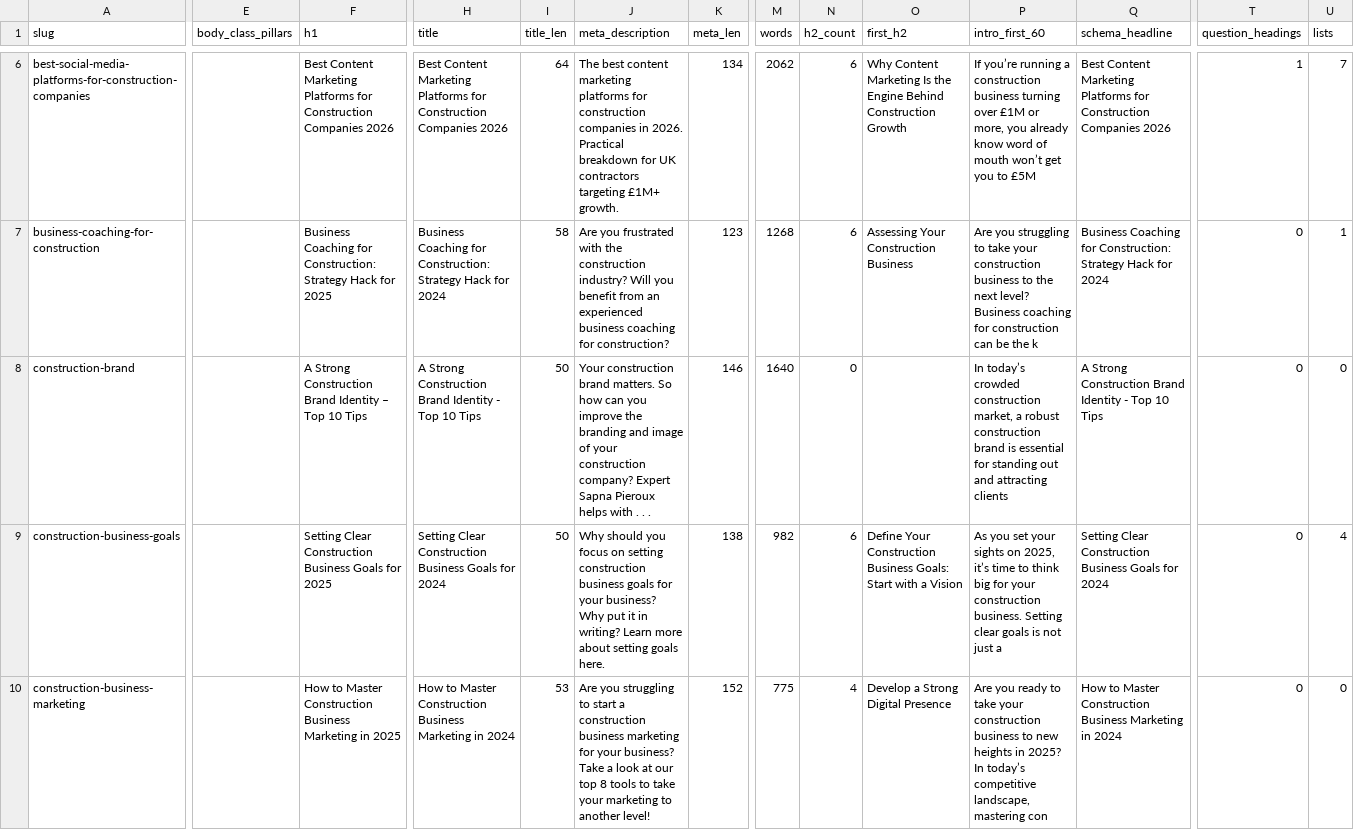
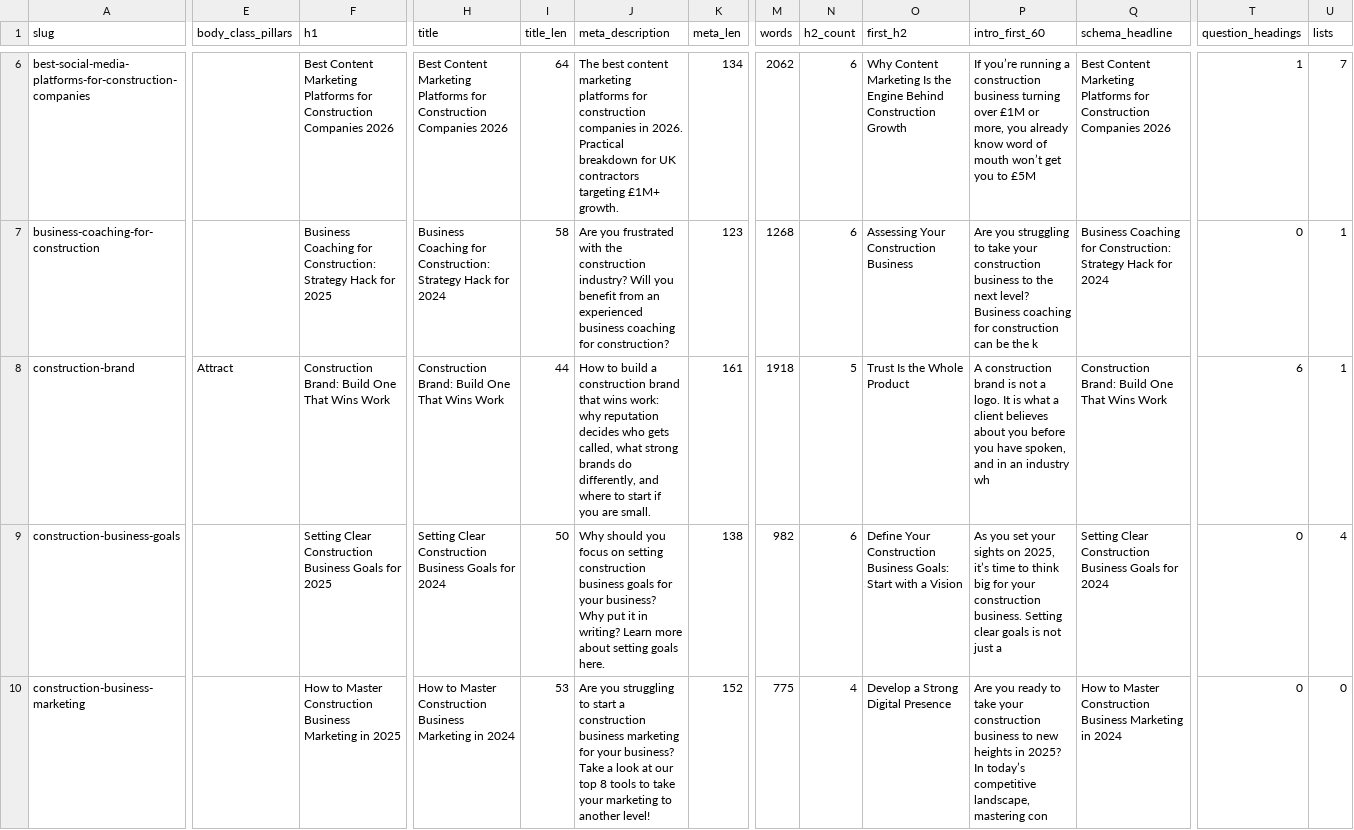
Before and after one commit to DevelopCoachingPty/develop-coaching-website, a CSV file: docs/blog-rollout-inventory.csv, drawn as a sheet; only a part is shown, gaps mark what is left out; the diff covers the shown part only; the diff names each change by its address in the sheet, - before the commit and + after, or states it on an @@ line.

```diff
--- a/docs/blog-rollout-inventory.csv
+++ b/docs/blog-rollout-inventory.csv
-E8 (body_class_pillars): (empty)
+E8 (body_class_pillars): Attract
-F8 (h1): A Strong Construction Brand Identity – Top 10 Tips
+F8 (h1): Construction Brand: Build One That Wins Work
-H8 (title): A Strong Construction Brand Identity - Top 10 Tips
+H8 (title): Construction Brand: Build One That Wins Work
-I8 (title_len): 50
+I8 (title_len): 44
-J8 (meta_description): Your construction brand matters. So how can you improve the branding and image of your construction company? Expert Sapna Pieroux helps with . . .
+J8 (meta_description): How to build a construction brand that wins work: why reputation decides who gets called, what strong brands do differently, and where to start if you are small.
-K8 (meta_len): 146
+K8 (meta_len): 161
-M8 (words): 1640
+M8 (words): 1918
-N8 (h2_count): 0
+N8 (h2_count): 5
-O8 (first_h2): (empty)
+O8 (first_h2): Trust Is the Whole Product
-P8 (intro_first_60): In today’s crowded construction market, a robust construction brand is essential for standing out and attracting clients
+P8 (intro_first_60): A construction brand is not a logo. It is what a client believes about you before you have spoken, and in an industry wh
-Q8 (schema_headline): A Strong Construction Brand Identity - Top 10 Tips
+Q8 (schema_headline): Construction Brand: Build One That Wins Work
-T8 (question_headings): 0
+T8 (question_headings): 6
-U8 (lists): 0
+U8 (lists): 1
```
Also changed, not shown: 50 edited cells elsewhere in this file, 9 other files.
